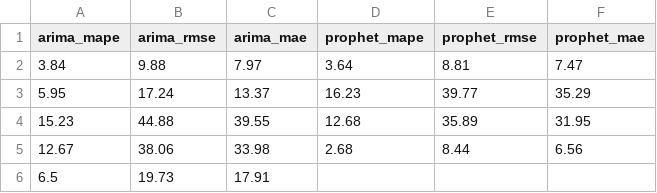
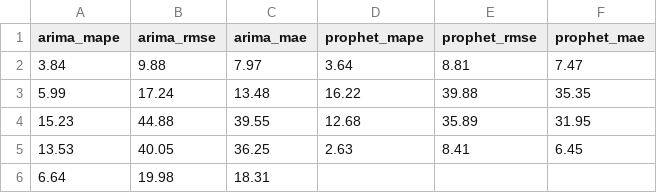
Before and after one commit to seungjoohan/stock-prediction-system, a CSV file: artifacts/AAPL_metrics.csv, drawn as a sheet; removed rows and columns are numbered as before the commit, all else as after; the diff names each change by its address in the sheet, - before the commit and + after, or states it on an @@ line.

```diff
--- a/artifacts/AAPL_metrics.csv
+++ b/artifacts/AAPL_metrics.csv
-row 3: 5.95 | 17.24 | 13.37 | 16.23 | 39.77 | 35.29
+row 3: 5.99 | 17.24 | 13.48 | 16.22 | 39.88 | 35.35
-row 5: 12.67 | 38.06 | 33.98 | 2.68 | 8.44 | 6.56
-row 6: 6.5 | 19.73 | 17.91
+row 5: 13.53 | 40.05 | 36.25 | 2.63 | 8.41 | 6.45
+row 6: 6.64 | 19.98 | 18.31
```
Also changed, not shown: artifacts/GOOG_metrics.csv, artifacts/TSLA_metrics.csv, 9 other files.
